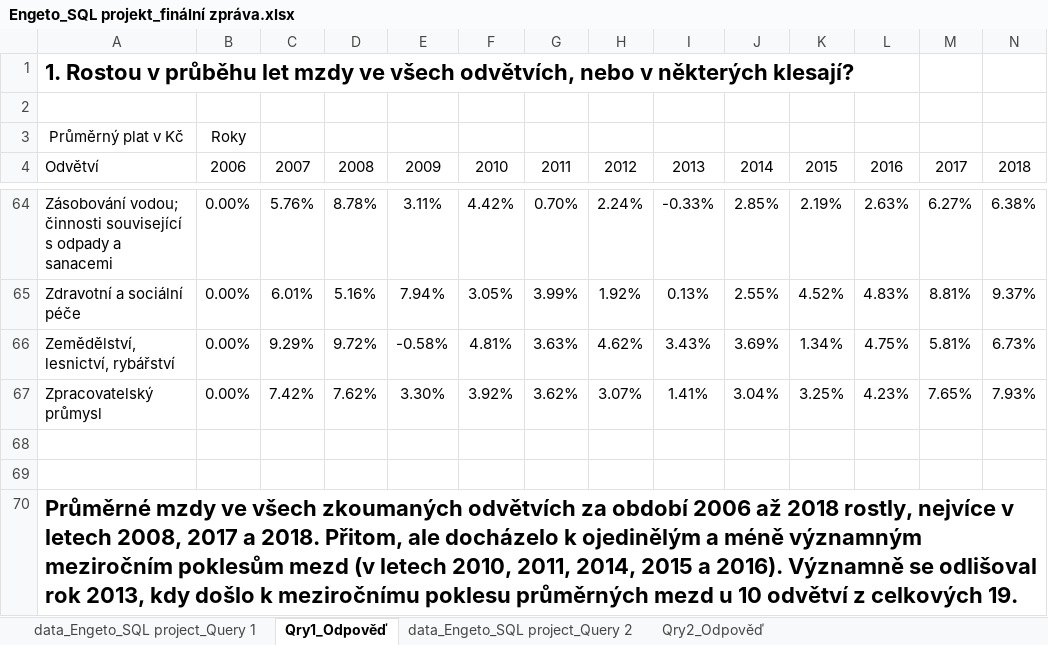
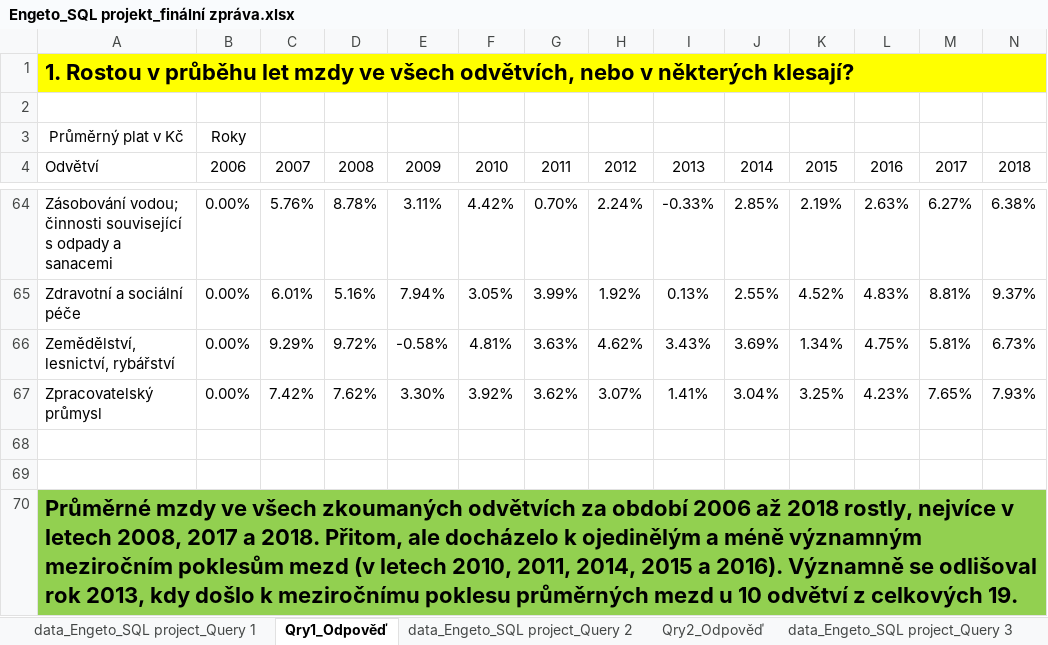
Before and after one commit to VV971/Engeto, an Excel workbook: SQL project/Engeto_SQL projekt_finální zpráva.xlsx, sheet Qry1_Odpověď, drawn as a sheet; only a part is shown, gaps mark what is left out; values as stored, in another font and other column widths than the file's, no borders; conditional formats not drawn; the diff names each change by its address in the sheet, - before the commit and + after, or states it on an @@ line.

```diff
--- a/SQL project/Engeto_SQL projekt_finální zpráva.xlsx (sheet Qry1_Odpověď)
+++ b/SQL project/Engeto_SQL projekt_finální zpráva.xlsx (sheet Qry1_Odpověď)
+sheet tab: data_Engeto_SQL project_Query 3
-A1:N1 fill: none
+A1:N1 fill: #FFFF00
+A1:N1 merged
-A70:N70 fill: none
+A70:N70 fill: #92D050
```
Also changed, not shown: sheet Qry2_Odpověď, other sheet tabs, charts or pictures, 5 other files.
